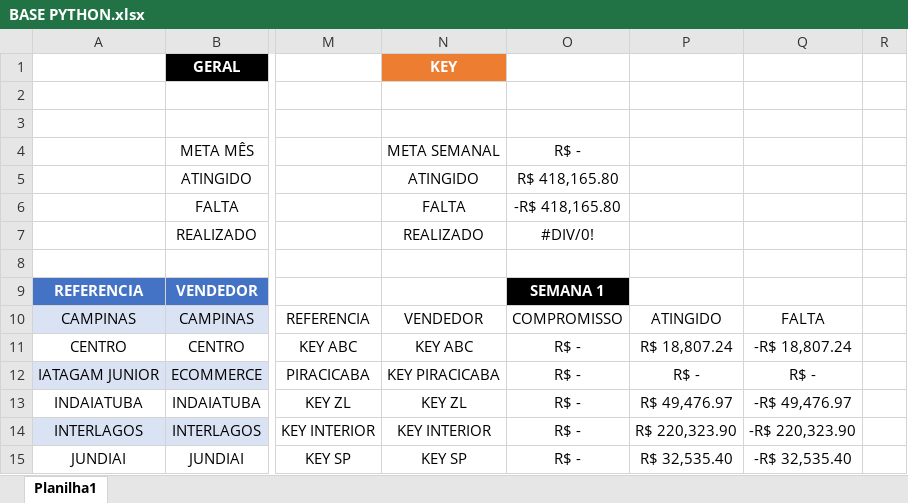
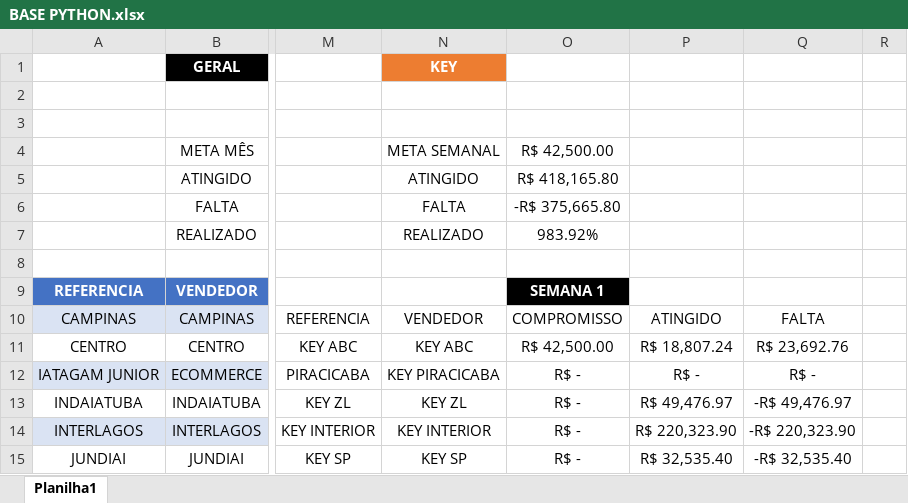
Before and after one commit to JoaoCanhadas/acompanhamento-diario, an Excel workbook: BASE PYTHON.xlsx, sheet Planilha1, drawn as a sheet; only a part is shown, gaps mark what is left out; values as stored, in another font and other column widths than the file's, no borders; conditional formats and table styles not drawn; the diff names each change by its address in the sheet, - before the commit and + after, or states it on an @@ line.

Commit message:
Dados atualizados em 06/08/2026 07:25

```diff
--- a/BASE PYTHON.xlsx (sheet Planilha1)
+++ b/BASE PYTHON.xlsx (sheet Planilha1)
-O4: R$ -
+O4: R$ 42,500.00
-O6: -R$ 418,165.80
+O6: -R$ 375,665.80
-O7: #DIV/0!
+O7: 983.92%
-O11: R$ -
+O11: R$ 42,500.00
-Q11: -R$ 18,807.24
+Q11: R$ 23,692.76
```
